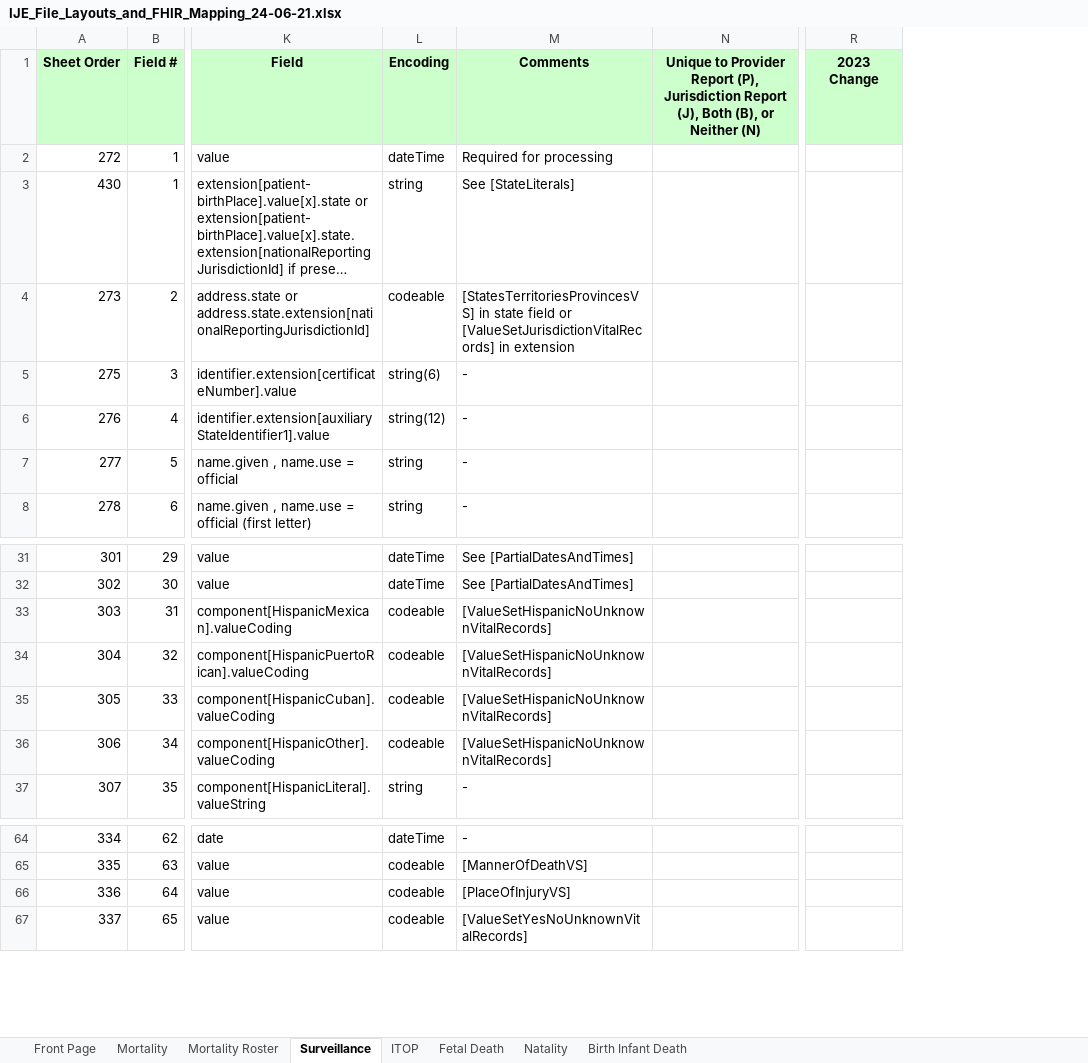
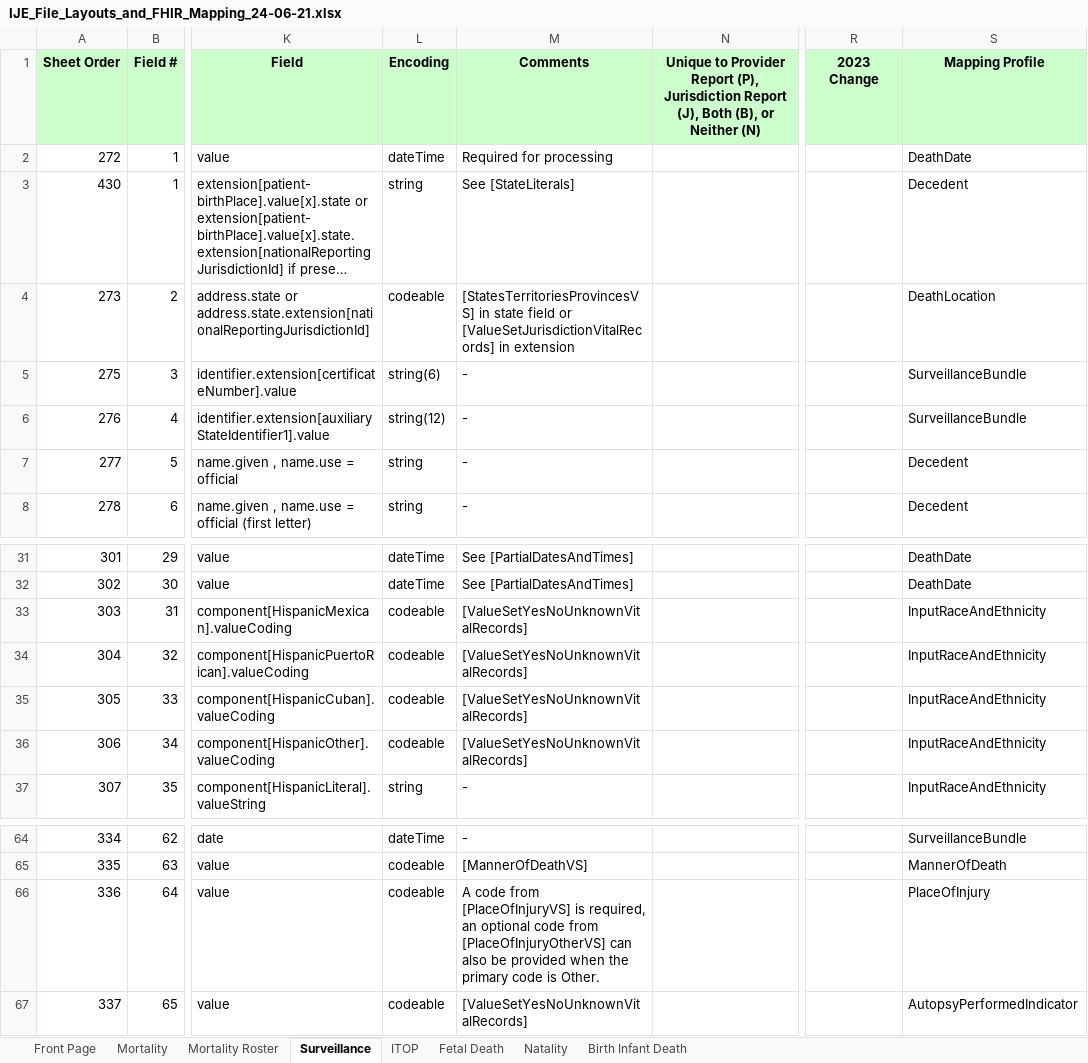
Before and after one commit to HL7/fhir-bfdr, an Excel workbook: input/images/IJE_File_Layouts_and_FHIR_Mapping_24-06-21.xlsx, sheet Surveillance, drawn as a sheet; only a part is shown, gaps mark what is left out; long unchanged cells end in …; values as stored, in another font and other column widths than the file's, no borders; the diff names each change by its address in the sheet, - before the commit and + after, or states it on an @@ line.

```diff
--- a/input/images/IJE_File_Layouts_and_FHIR_Mapping_24-06-21.xlsx (sheet Surveillance)
+++ b/input/images/IJE_File_Layouts_and_FHIR_Mapping_24-06-21.xlsx (sheet Surveillance)
+column S (Mapping Profile), rows 2-8: DeathDate | Decedent | DeathLocation | SurveillanceBundle | SurveillanceBundle | Decedent | Decedent; rows 31-37: DeathDate | DeathDate | InputRaceAndEthnicity | InputRaceAndEthnicity | InputRaceAndEthnicity | InputRaceAndEthnicity | InputRaceAndEthnicity; rows 64-67: SurveillanceBundle | MannerOfDeath | PlaceOfInjury | AutopsyPerformedIndicator
-M33:M36 (Comments): [ValueSetHispanicNoUnknownVitalRecords]
+M33:M36 (Comments): [ValueSetYesNoUnknownVitalRecords]
-M66 (Comments): [PlaceOfInjuryVS]
+M66 (Comments): A code from [PlaceOfInjuryVS] is required, an optional code from [PlaceOfInjuryOtherVS] can also be provided when the primary code is Other.
```
Also changed, not shown: sheet Mortality, sheet Natality, sheet Fetal Death, sheet Mortality Roster, sheet ITOP, sheet Birth Infant Death, 5 other files.
